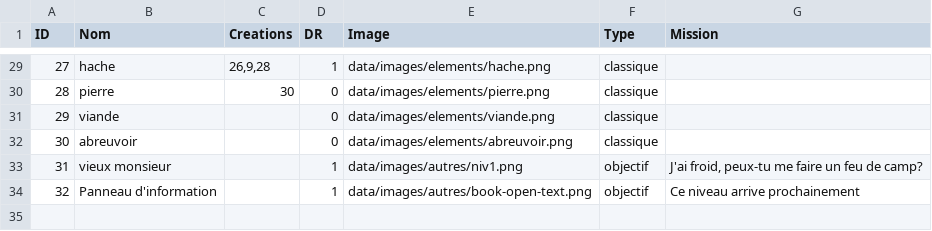
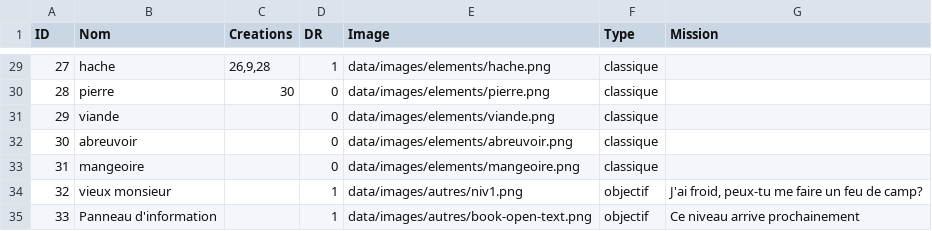
Before and after one commit to ma-sit/Elescape, a CSV file: sources/data/csv/encyclopedie.csv, drawn as a sheet; only a part is shown, gaps mark what is left out; addresses are those after the commit; the diff names each change by its address in the sheet, - before the commit and + after, or states it on an @@ line.

Commit message:
Update encyclopedie.csv

```diff
--- a/sources/data/csv/encyclopedie.csv
+++ b/sources/data/csv/encyclopedie.csv
+row 33: 31 | mangeoire |  | 0 | data/images/elements/mangeoire.png | classique
@@ column A (ID) renumbered from row 34 down @@
```
